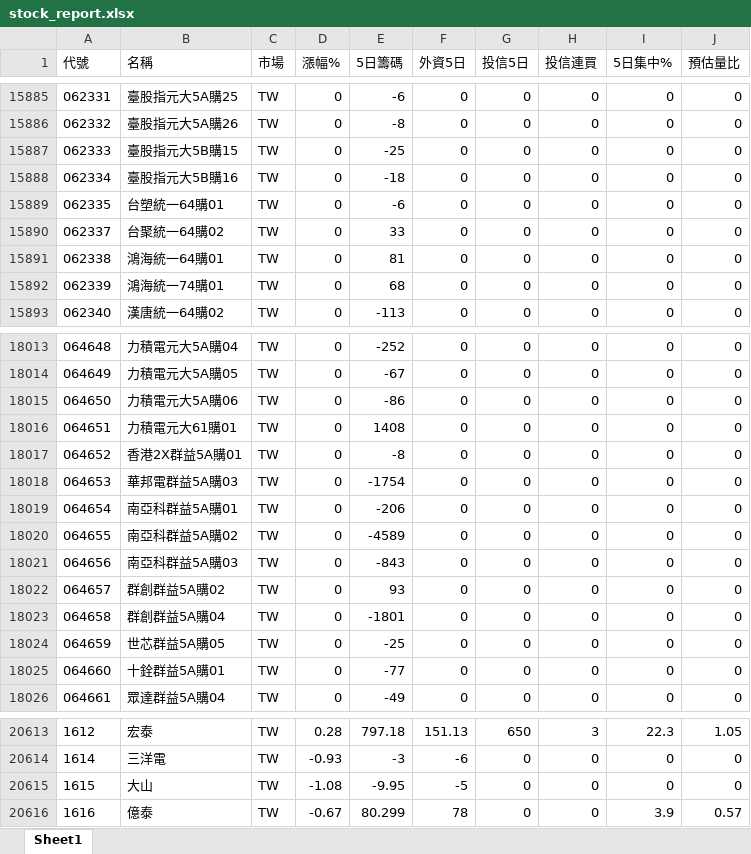
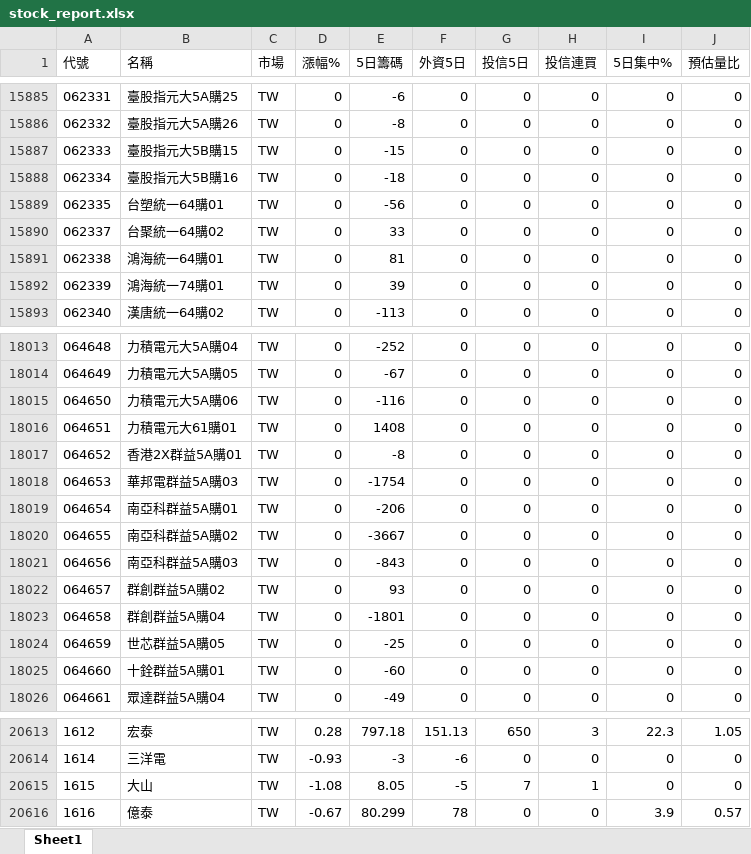
Before and after one commit to Chris701117/tw-institutional-stocker, an Excel workbook: docs/data/stock_report.xlsx, sheet Sheet1, drawn as a sheet; only a part is shown, gaps mark what is left out; values as stored, in another font and other column widths than the file's, no borders; the diff covers the shown part only; the diff names each change by its address in the sheet, - before the commit and + after, or states it on an @@ line.

```diff
--- a/docs/data/stock_report.xlsx (sheet Sheet1)
+++ b/docs/data/stock_report.xlsx (sheet Sheet1)
-E15887 (5日籌碼): -25
+E15887 (5日籌碼): -15
-E15889 (5日籌碼): -6
+E15889 (5日籌碼): -56
-E15892 (5日籌碼): 68
+E15892 (5日籌碼): 39
-E18015 (5日籌碼): -86
+E18015 (5日籌碼): -116
-E18020 (5日籌碼): -4589
+E18020 (5日籌碼): -3667
-E18025 (5日籌碼): -77
+E18025 (5日籌碼): -60
-E20615 (5日籌碼): -9.95
+E20615 (5日籌碼): 8.05
-G20615 (投信5日): 0
+G20615 (投信5日): 7
-H20615 (投信連買): 0
+H20615 (投信連買): 1
```
Also changed, not shown: 541 edited cells elsewhere in this sheet, 2 other files.
